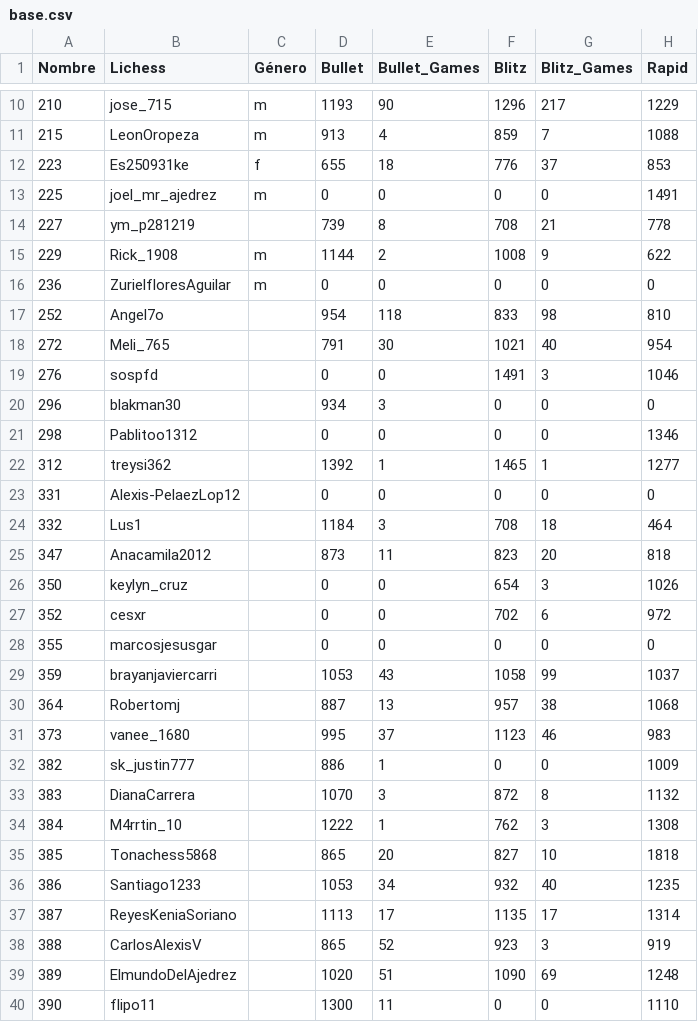
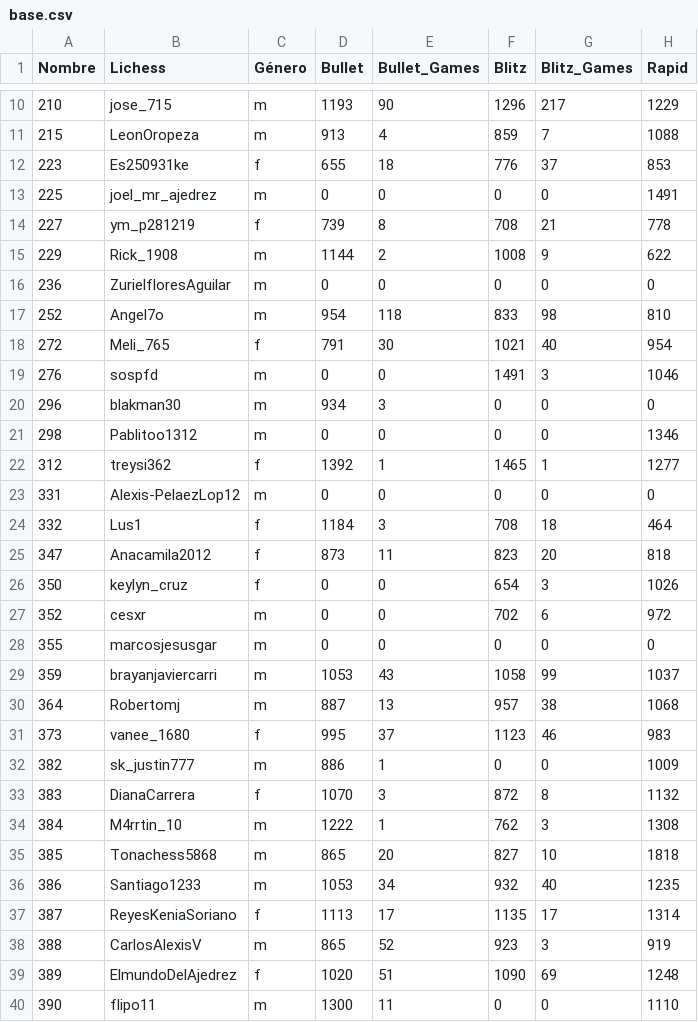
Before and after one commit to jc-altgr-dev/AjedrezNomada, a CSV file: dashboard/lichessitos/base.csv, drawn as a sheet; only a part is shown, gaps mark what is left out; the diff covers the shown part only; the diff names each change by its address in the sheet, - before the commit and + after, or states it on an @@ line.

Commit message:
new base gw lichessitos

```diff
--- a/dashboard/lichessitos/base.csv
+++ b/dashboard/lichessitos/base.csv
-C14 (Género): (empty)
+C14 (Género): f
-C17 (Género): (empty)
+C17 (Género): m
-C18 (Género): (empty)
+C18 (Género): f
-C19:C21 (Género): (empty)
+C19:C21 (Género): m
-C22 (Género): (empty)
+C22 (Género): f
-C23 (Género): (empty)
+C23 (Género): m
-C24:C26 (Género): (empty)
+C24:C26 (Género): f
-C27:C30 (Género): (empty)
+C27:C30 (Género): m
-C31 (Género): (empty)
+C31 (Género): f
-C32 (Género): (empty)
+C32 (Género): m
-C33 (Género): (empty)
+C33 (Género): f
-C34:C36 (Género): (empty)
+C34:C36 (Género): m
-C37 (Género): (empty)
+C37 (Género): f
-C38 (Género): (empty)
+C38 (Género): m
-C39 (Género): (empty)
+C39 (Género): f
-C40 (Género): (empty)
+C40 (Género): m
```
Also changed, not shown: 39 edited cells elsewhere in this file, 2 other files.
